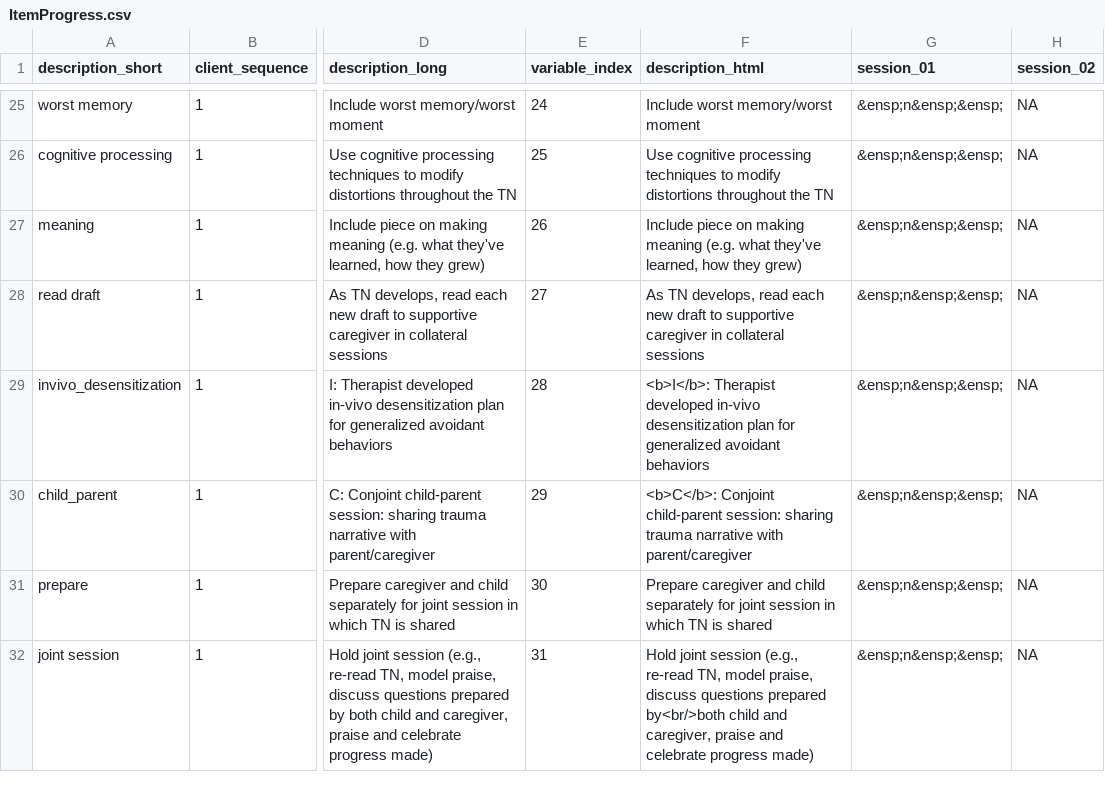
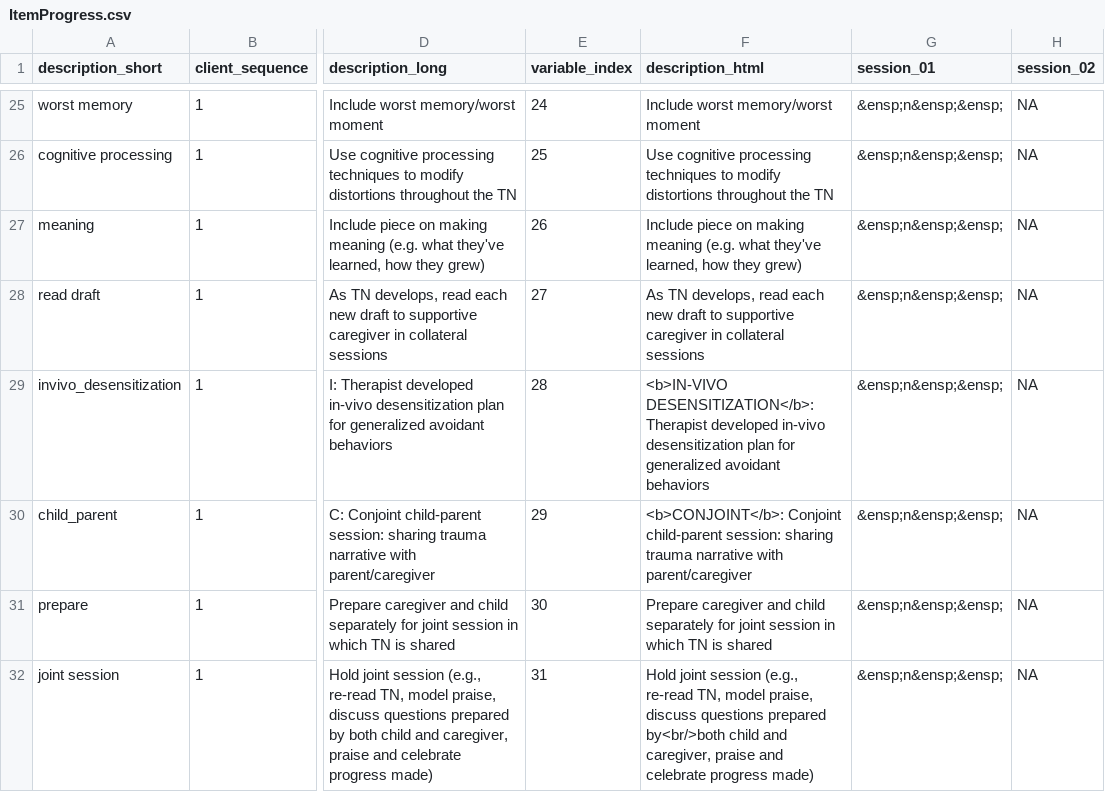
Before and after one commit to OuhscBbmc/TfcbtPublic, a CSV file: DataPhiFree/Raw/ItemProgress.csv, drawn as a sheet; only a part is shown, gaps mark what is left out; the diff covers the shown part only; the diff names each change by its address in the sheet, - before the commit and + after, or states it on an @@ line.

Commit message:
Updated Item Labels, modified by @sshahid01.  Closes https://github.com/OuhscBbmc/Tfcbt/issues/27

```diff
--- a/DataPhiFree/Raw/ItemProgress.csv
+++ b/DataPhiFree/Raw/ItemProgress.csv
-F29 (description_html): <b>I</b>: Therapist developed…
+F29 (description_html): <b>IN-VIVO DESENSITIZATION</b>: Therapist developed…
-F30 (description_html): <b>C</b>: Conjoint child-parent…
+F30 (description_html): <b>CONJOINT</b>: Conjoint child-parent…
```
Also changed, not shown: 108 edited cells elsewhere in this file, DataPhiFree/Raw/ItemLabelClone.csv.
